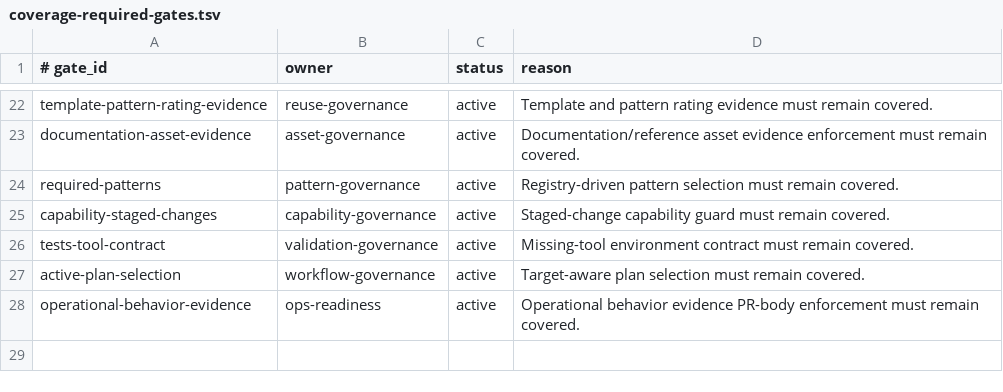
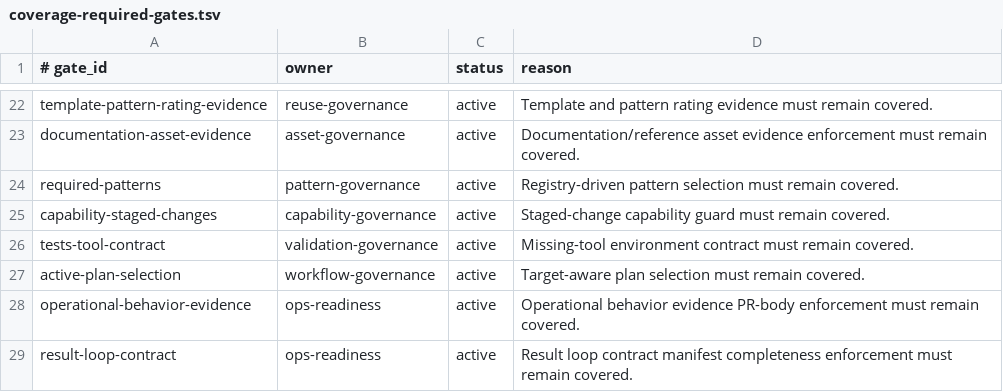
Before and after one commit to yotamfried-ux/Engineering-OS, a TSV file: scripts/enforcement/coverage-required-gates.tsv, drawn as a sheet; only a part is shown, gaps mark what is left out.

```diff
--- a/scripts/enforcement/coverage-required-gates.tsv
+++ b/scripts/enforcement/coverage-required-gates.tsv
@@ -28 +28,2 @@ active-plan-selection	workflow-governance	active	Target-aware plan selection mus
 operational-behavior-evidence	ops-readiness	active	Operational behavior evidence PR-body enforcement must remain covered.
+result-loop-contract	ops-readiness	active	Result loop contract manifest completeness enforcement must remain covered.
```
Also changed, not shown: docs/operations/known-gaps.tsv, 4 other files.
